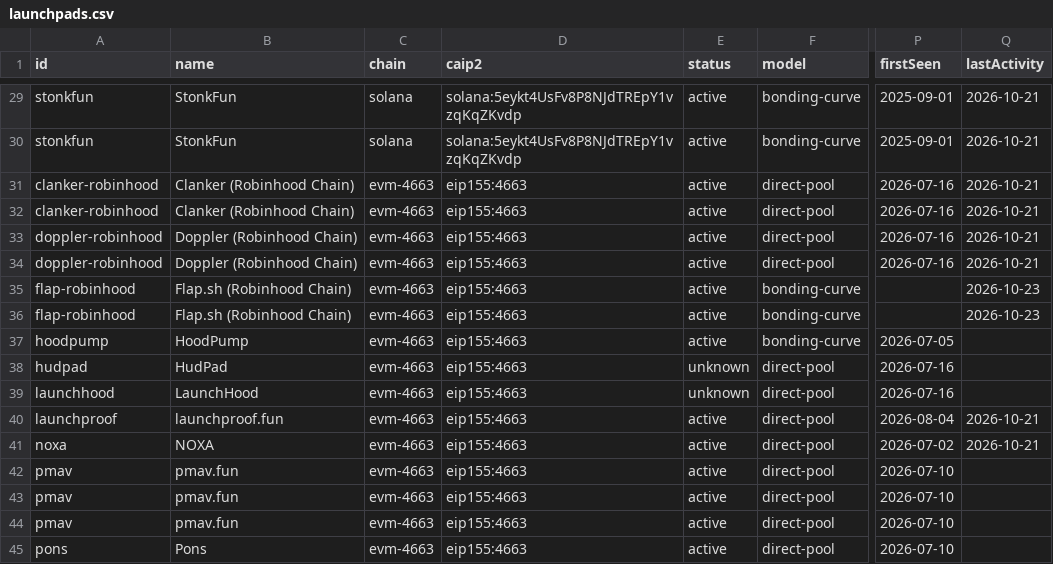
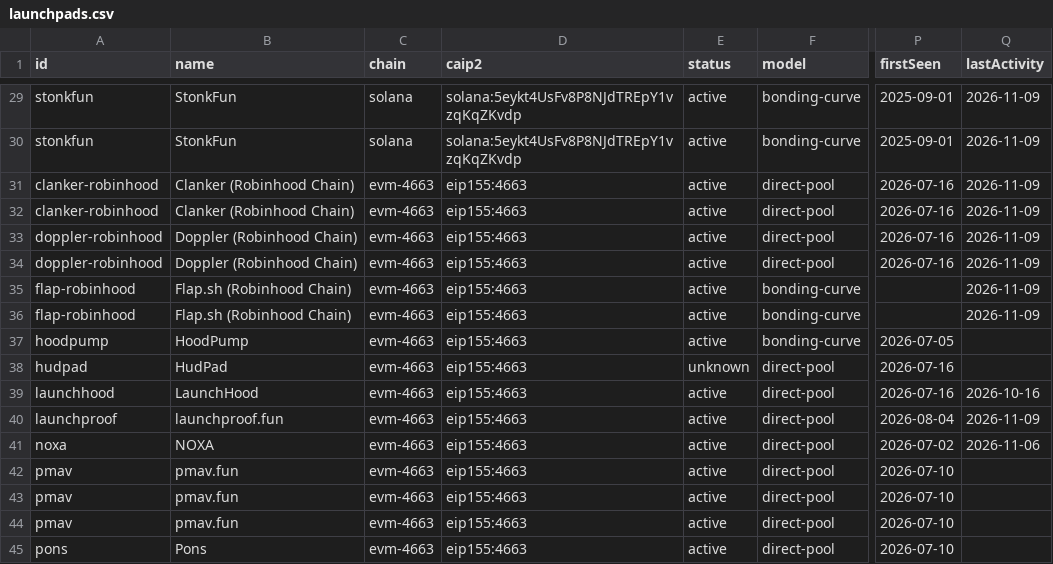
Before and after one commit to dynamolabs/launchpad-registry, a CSV file: dist/launchpads.csv, drawn as a sheet; only a part is shown, gaps mark what is left out; the diff covers the shown part only; the diff names each change by its address in the sheet, - before the commit and + after, or states it on an @@ line.

```diff
--- a/dist/launchpads.csv
+++ b/dist/launchpads.csv
-Q29:Q34 (lastActivity): 2026-10-21
+Q29:Q34 (lastActivity): 2026-11-09
-Q35:Q36 (lastActivity): 2026-10-23
+Q35:Q36 (lastActivity): 2026-11-09
-E39 (status): unknown
+E39 (status): active
-Q39 (lastActivity): (empty)
+Q39 (lastActivity): 2026-10-16
-Q40 (lastActivity): 2026-10-21
+Q40 (lastActivity): 2026-11-09
-Q41 (lastActivity): 2026-10-21
+Q41 (lastActivity): 2026-11-06
```
Also changed, not shown: 52 edited cells elsewhere in this file, 42 other files.
